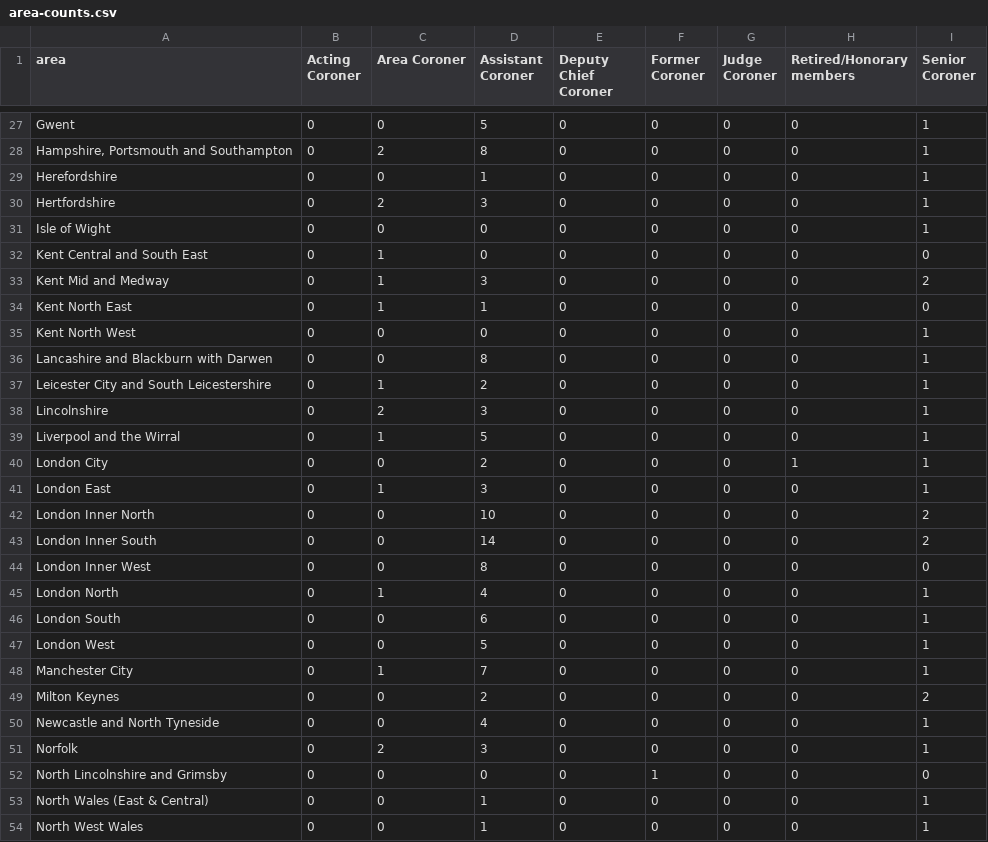
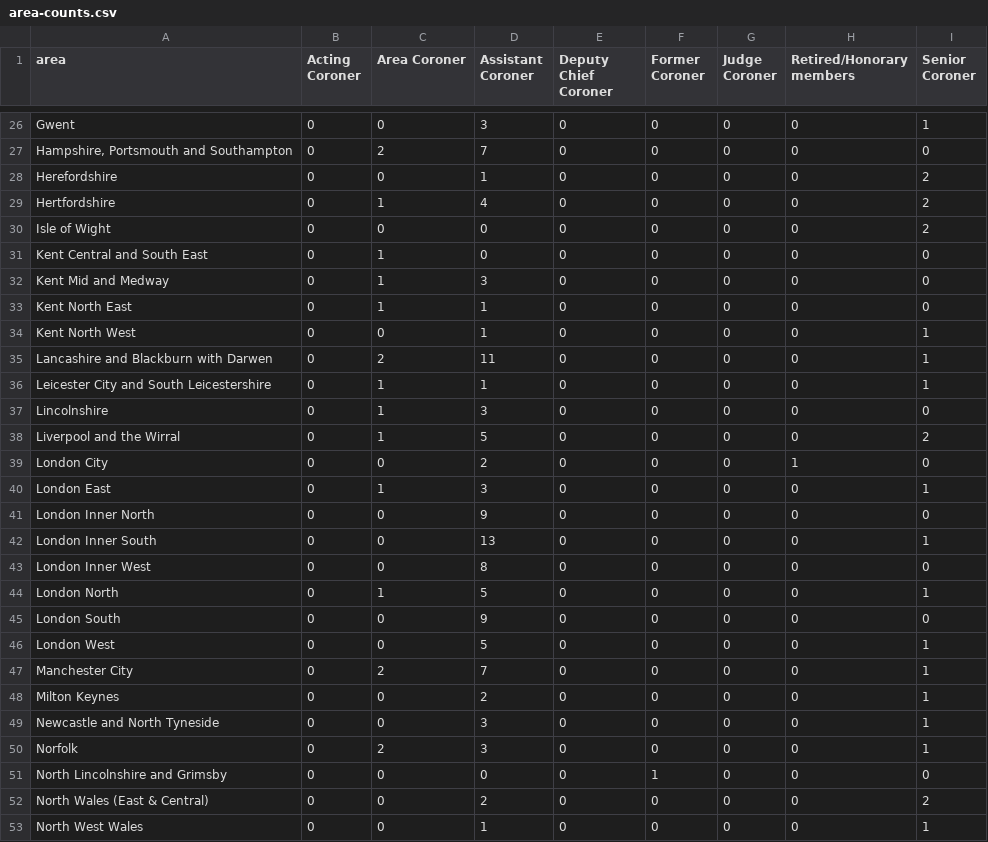
Before and after one commit to Mr-Helpful/preventable-deaths-scraper, a CSV file: src/analyse/counts/data/name/area-counts.csv, drawn as a sheet; only a part is shown, gaps mark what is left out; addresses are those after the commit; the diff covers the shown part only; the diff names each change by its address in the sheet, - before the commit and + after, or states it on an @@ line.

```diff
--- a/src/analyse/counts/data/name/area-counts.csv
+++ b/src/analyse/counts/data/name/area-counts.csv
-D26 (Assistant Coroner): 5
+D26 (Assistant Coroner): 3
-D27 (Assistant Coroner): 8
+D27 (Assistant Coroner): 7
-I27 (Senior Coroner): 1
+I27 (Senior Coroner): 0
-I28:I30 (Senior Coroner): 1
+I28:I30 (Senior Coroner): 2
-C29 (Area Coroner): 2
+C29 (Area Coroner): 1
-D29 (Assistant Coroner): 3
+D29 (Assistant Coroner): 4
-I32 (Senior Coroner): 2
+I32 (Senior Coroner): 0
-D34 (Assistant Coroner): 0
+D34 (Assistant Coroner): 1
-C35 (Area Coroner): 0
+C35 (Area Coroner): 2
-D35 (Assistant Coroner): 8
+D35 (Assistant Coroner): 11
-D36 (Assistant Coroner): 2
+D36 (Assistant Coroner): 1
-C37 (Area Coroner): 2
+C37 (Area Coroner): 1
-I37 (Senior Coroner): 1
+I37 (Senior Coroner): 0
-I38 (Senior Coroner): 1
+I38 (Senior Coroner): 2
-I39 (Senior Coroner): 1
+I39 (Senior Coroner): 0
-D41 (Assistant Coroner): 10
+D41 (Assistant Coroner): 9
-I41 (Senior Coroner): 2
+I41 (Senior Coroner): 0
-D42 (Assistant Coroner): 14
+D42 (Assistant Coroner): 13
-I42 (Senior Coroner): 2
+I42 (Senior Coroner): 1
-D44 (Assistant Coroner): 4
+D44 (Assistant Coroner): 5
-D45 (Assistant Coroner): 6
+D45 (Assistant Coroner): 9
-I45 (Senior Coroner): 1
+I45 (Senior Coroner): 0
-C47 (Area Coroner): 1
+C47 (Area Coroner): 2
-I48 (Senior Coroner): 2
+I48 (Senior Coroner): 1
-D49 (Assistant Coroner): 4
+D49 (Assistant Coroner): 3
-D52 (Assistant Coroner): 1
+D52 (Assistant Coroner): 2
-I52 (Senior Coroner): 1
+I52 (Senior Coroner): 2
```
Also changed, not shown: 1 removed row and 55 edited cells elsewhere in this file, src/analyse/counts/data/name/name-years.csv, src/analyse/counts/data/sent/rcpt-statuses.csv, 26 other files.
